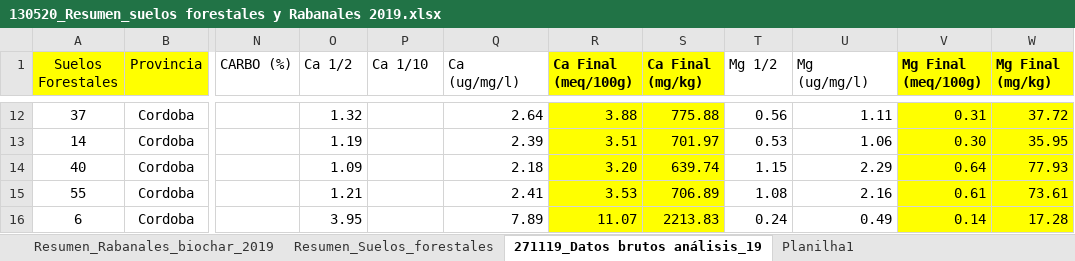
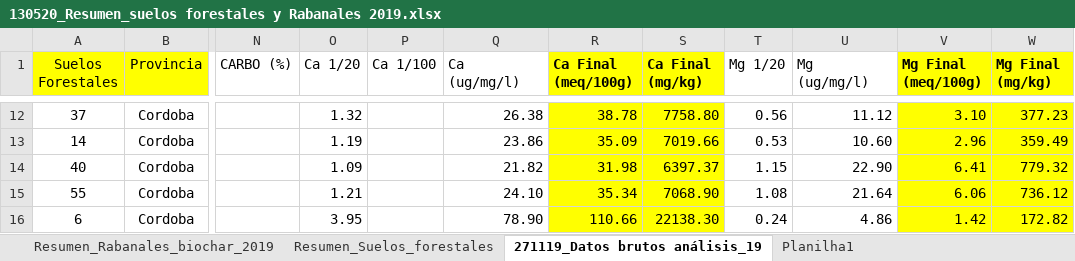
Before and after one commit to aureliodiazherraiz/soil_analysis, an Excel workbook: inputs_database/130520_Resumen_suelos forestales y Rabanales 2019.xlsx, sheet 271119_Datos brutos análisis_19, drawn as a sheet; only a part is shown, gaps mark what is left out; values as stored, in another font and other column widths than the file's, no borders; the diff covers the shown part only; the diff names each change by its address in the sheet, - before the commit and + after, or states it on an @@ line.

```diff
--- a/inputs_database/130520_Resumen_suelos forestales y Rabanales 2019.xlsx (sheet 271119_Datos brutos análisis_19)
+++ b/inputs_database/130520_Resumen_suelos forestales y Rabanales 2019.xlsx (sheet 271119_Datos brutos análisis_19)
-O1: Ca 1/2
+O1: Ca 1/20
-P1: Ca 1/10
+P1: Ca 1/100
-T1: Mg 1/2
+T1: Mg 1/20
-Q12 (Ca (ug/mg/l)): 2.64
+Q12 (Ca (ug/mg/l)): 26.38
-R12 (Ca Final (meq/100g)): 3.88
+R12 (Ca Final (meq/100g)): 38.78
-S12 (Ca Final (mg/kg)): 775.88
+S12 (Ca Final (mg/kg)): 7758.80
-U12 (Mg (ug/mg/l)): 1.11
+U12 (Mg (ug/mg/l)): 11.12
-V12 (Mg Final (meq/100g)): 0.31
+V12 (Mg Final (meq/100g)): 3.10
-W12 (Mg Final (mg/kg)): 37.72
+W12 (Mg Final (mg/kg)): 377.23
-Q13 (Ca (ug/mg/l)): 2.39
+Q13 (Ca (ug/mg/l)): 23.86
-R13 (Ca Final (meq/100g)): 3.51
+R13 (Ca Final (meq/100g)): 35.09
-S13 (Ca Final (mg/kg)): 701.97
+S13 (Ca Final (mg/kg)): 7019.66
-U13 (Mg (ug/mg/l)): 1.06
+U13 (Mg (ug/mg/l)): 10.60
-V13 (Mg Final (meq/100g)): 0.30
+V13 (Mg Final (meq/100g)): 2.96
-W13 (Mg Final (mg/kg)): 35.95
+W13 (Mg Final (mg/kg)): 359.49
-Q14 (Ca (ug/mg/l)): 2.18
+Q14 (Ca (ug/mg/l)): 21.82
-R14 (Ca Final (meq/100g)): 3.20
+R14 (Ca Final (meq/100g)): 31.98
-S14 (Ca Final (mg/kg)): 639.74
+S14 (Ca Final (mg/kg)): 6397.37
-U14 (Mg (ug/mg/l)): 2.29
+U14 (Mg (ug/mg/l)): 22.90
-V14 (Mg Final (meq/100g)): 0.64
+V14 (Mg Final (meq/100g)): 6.41
-W14 (Mg Final (mg/kg)): 77.93
+W14 (Mg Final (mg/kg)): 779.32
-Q15 (Ca (ug/mg/l)): 2.41
+Q15 (Ca (ug/mg/l)): 24.10
-R15 (Ca Final (meq/100g)): 3.53
+R15 (Ca Final (meq/100g)): 35.34
-S15 (Ca Final (mg/kg)): 706.89
+S15 (Ca Final (mg/kg)): 7068.90
-U15 (Mg (ug/mg/l)): 2.16
+U15 (Mg (ug/mg/l)): 21.64
-V15 (Mg Final (meq/100g)): 0.61
+V15 (Mg Final (meq/100g)): 6.06
-W15 (Mg Final (mg/kg)): 73.61
+W15 (Mg Final (mg/kg)): 736.12
-Q16 (Ca (ug/mg/l)): 7.89
+Q16 (Ca (ug/mg/l)): 78.90
-R16 (Ca Final (meq/100g)): 11.07
+R16 (Ca Final (meq/100g)): 110.66
-S16 (Ca Final (mg/kg)): 2213.83
+S16 (Ca Final (mg/kg)): 22138.30
-U16 (Mg (ug/mg/l)): 0.49
+U16 (Mg (ug/mg/l)): 4.86
-V16 (Mg Final (meq/100g)): 0.14
+V16 (Mg Final (meq/100g)): 1.42
-W16 (Mg Final (mg/kg)): 17.28
+W16 (Mg Final (mg/kg)): 172.82
```
Also changed, not shown: 534 edited cells and cell formats elsewhere in this sheet, sheet Resumen_Suelos_forestales, inputs_database/300420_Resumen_suelos forestales y Rabanales 2019_Repetidos.xlsx.
